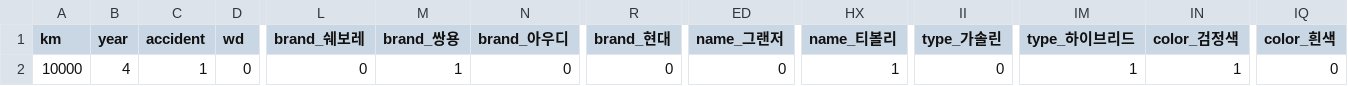
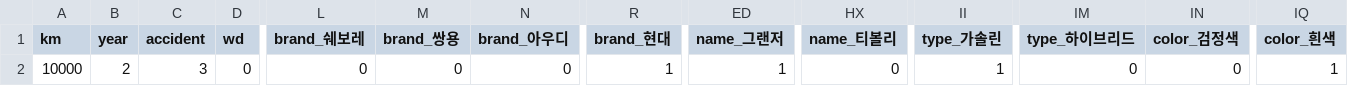
Before and after one commit to Ahn-seongjun/Fin_project_6, a CSV file: Car_11_1/test_data.csv, drawn as a sheet; only a part is shown, gaps mark what is left out; the diff names each change by its address in the sheet, - before the commit and + after, or states it on an @@ line.

Commit message:
아무거나

```diff
--- a/Car_11_1/test_data.csv
+++ b/Car_11_1/test_data.csv
-B2 (year): 4
+B2 (year): 2
-C2 (accident): 1
+C2 (accident): 3
-M2 (brand_쌍용): 1
+M2 (brand_쌍용): 0
-R2 (brand_현대): 0
+R2 (brand_현대): 1
-ED2 (name_그랜저): 0
+ED2 (name_그랜저): 1
-HX2 (name_티볼리): 1
+HX2 (name_티볼리): 0
-II2 (type_가솔린): 0
+II2 (type_가솔린): 1
-IM2 (type_하이브리드): 1
+IM2 (type_하이브리드): 0
-IN2 (color_검정색): 1
+IN2 (color_검정색): 0
-IQ2 (color_흰색): 0
+IQ2 (color_흰색): 1
```
